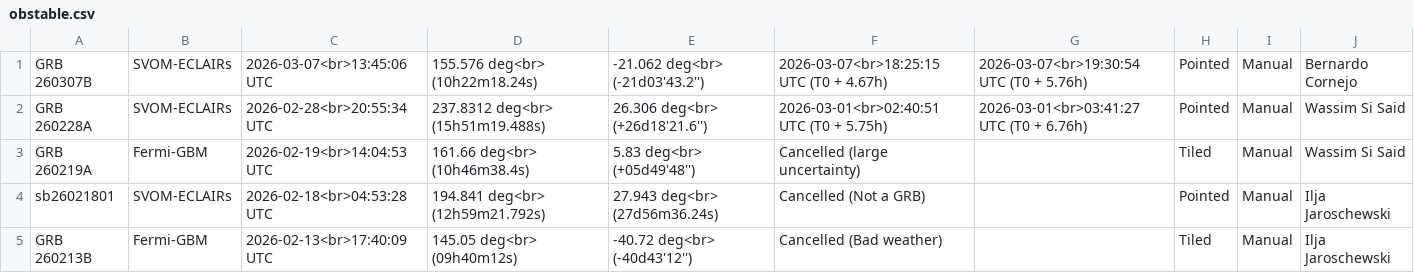
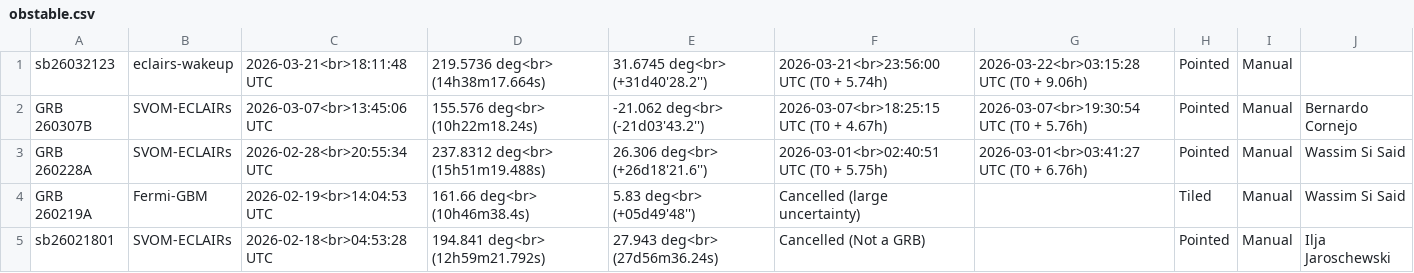
Before and after one commit to grbhess/grbhess.github.io, a CSV file: obstable.csv, drawn as a sheet; only a part is shown; the shorter side is filled out with more unchanged rows.

Commit message:
adding GRB: sb26032123

```diff
--- a/obstable.csv
+++ b/obstable.csv
@@ -1 +1,2 @@
+sb26032123,eclairs-wakeup,2026-03-21<br>18:11:48 UTC,219.5736 deg<br> (14h38m17.664s),31.6745 deg<br> (+31d40'28.2''),2026-03-21<br>23:56:00 UTC (T0 + 5.74h),2026-03-22<br>03:15:28 UTC (T0 + 9.06h),Pointed,Manual,
 GRB 260307B,SVOM-ECLAIRs,2026-03-07<br>13:45:06 UTC,155.576 deg<br> (10h22m18.24s),-21.062 deg<br> (-21d03'43.2''),2026-03-07<br>18:25:15 UTC (T0 + 4.67h),2026-03-07<br>19:30:54 UTC (T0 + 5.76h),Pointed,Manual,Bernardo Cornejo
```
